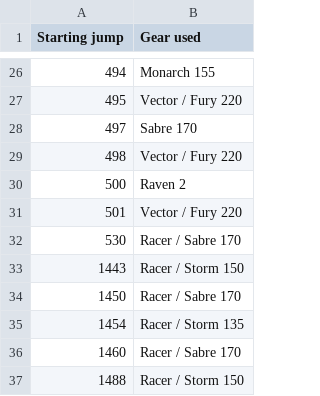
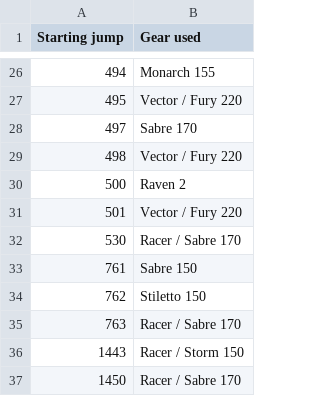
Before and after one commit to wildlava/skydive-logbook, a CSV file: gear.csv, drawn as a sheet; only a part is shown, gaps mark what is left out; the shorter side is filled out with more unchanged rows.

```diff
--- a/gear.csv
+++ b/gear.csv
@@ -32,2 +32,5 @@ Starting jump,Gear used
 530,Racer / Sabre 170
+761,Sabre 150
+762,Stiletto 150
+763,Racer / Sabre 170
 1443,Racer / Storm 150
```
Also changed, not shown: first_logbooks.csv, 1 other file.
